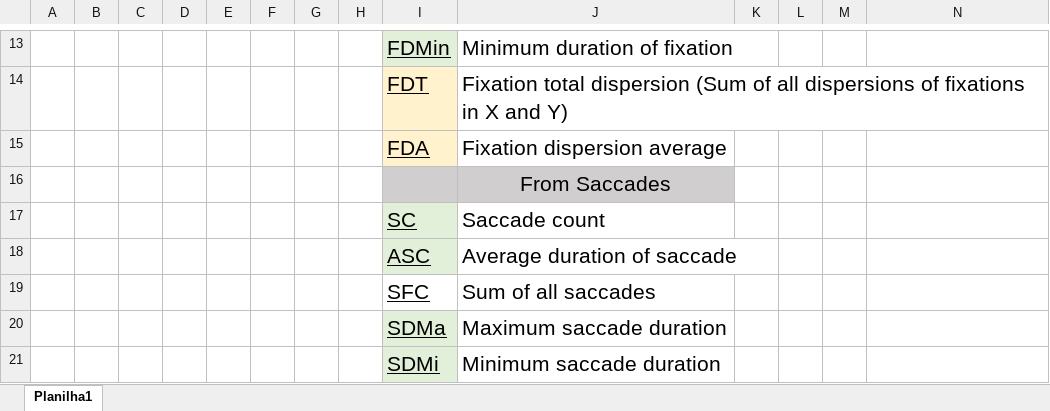
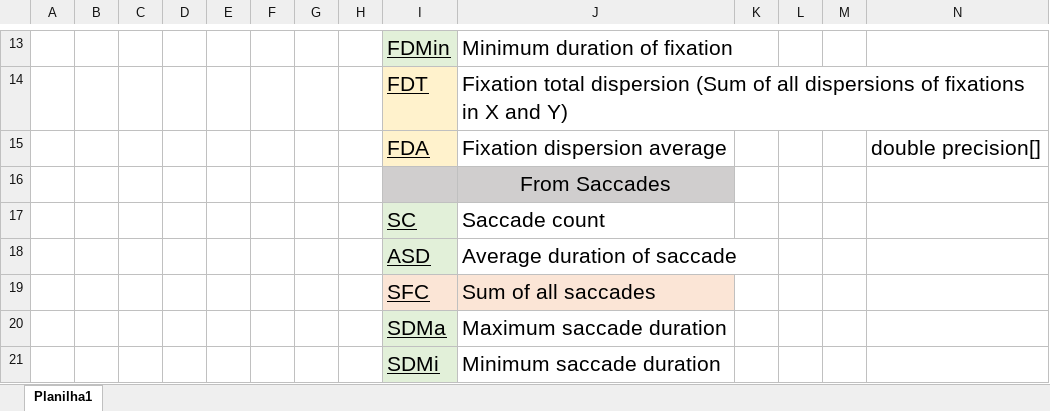
Before and after one commit to LuccaMartins/CnLook_Clustering, an Excel workbook: Clustering_Framework/FeatureEngineering/Features to Extract.xlsx, sheet Planilha1, drawn as a sheet; only a part is shown, gaps mark what is left out; values as stored, in another font and other column widths than the file's, no borders; the diff names each change by its address in the sheet, - before the commit and + after, or states it on an @@ line.

```diff
--- a/Clustering_Framework/FeatureEngineering/Features to Extract.xlsx (sheet Planilha1)
+++ b/Clustering_Framework/FeatureEngineering/Features to Extract.xlsx (sheet Planilha1)
-N15: (empty)
+N15: double precision[]
-I18: ASC
+I18: ASD
-I19:J19 fill: none
+I19:J19 fill: #FBE5D6
```
Also changed, not shown: 1 other file.
